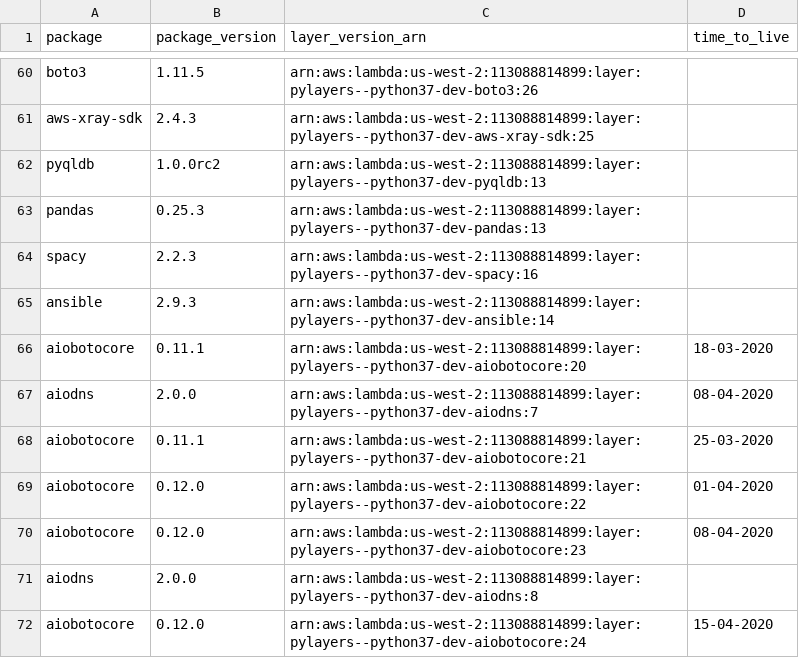
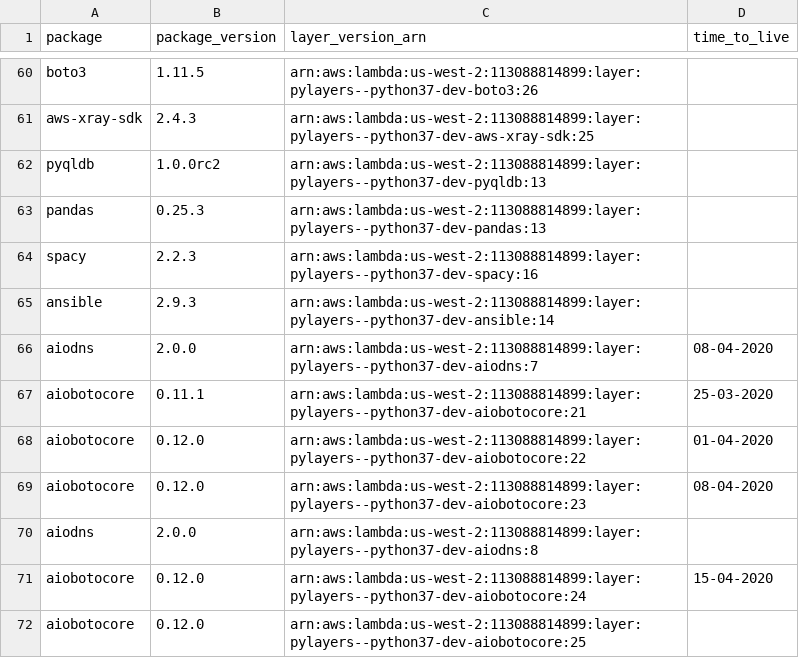
Before and after one commit to keithrozario/Klayers-dev, a CSV file: deployments/python3.7/arns/us-west-2.csv, drawn as a sheet; only a part is shown, gaps mark what is left out; the shorter side is filled out with more unchanged rows.

```diff
--- a/deployments/python3.7/arns/us-west-2.csv
+++ b/deployments/python3.7/arns/us-west-2.csv
@@ -65,3 +65,2 @@ spacy,2.2.3,arn:aws:lambda:us-west-2:113088814899:layer:pylayers--python37-dev-s
 ansible,2.9.3,arn:aws:lambda:us-west-2:113088814899:layer:pylayers--python37-dev-ansible:14,
-aiobotocore,0.11.1,arn:aws:lambda:us-west-2:113088814899:layer:pylayers--python37-dev-aiobotocore:20,18-03-2020
 aiodns,2.0.0,arn:aws:lambda:us-west-2:113088814899:layer:pylayers--python37-dev-aiodns:7,08-04-2020
```
Also changed, not shown: deployments/python3.7/arns/us-east-1.csv.
